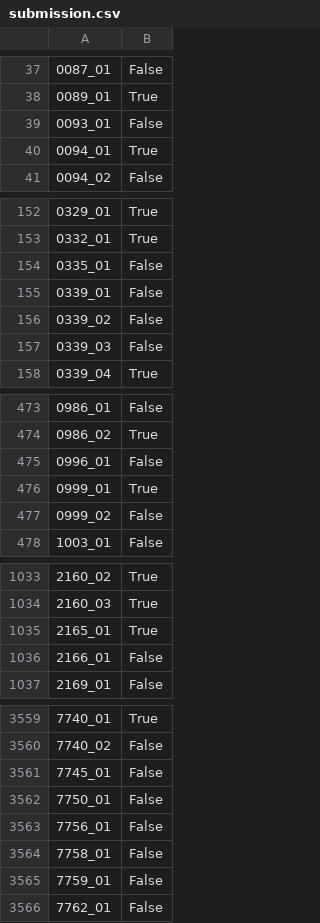
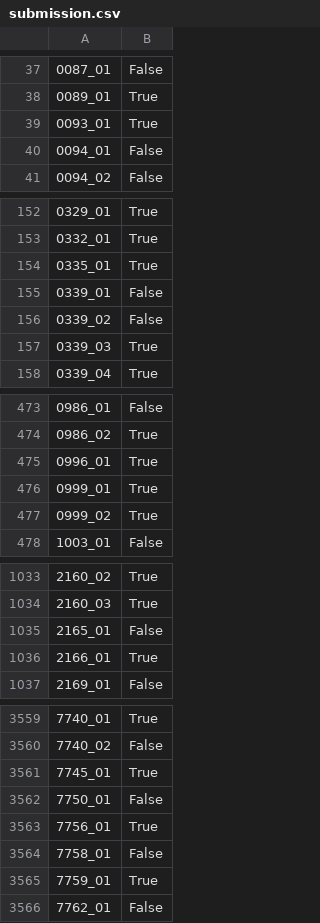
Before and after one commit to PraddyumnYadav/Cracking-Spaceship-Titanic, a CSV file: spaceship-titanic/submission.csv, drawn as a sheet; only a part is shown, gaps mark what is left out; the diff covers the shown part only; the diff names each change by its address in the sheet, - before the commit and + after, or states it on an @@ line.

```diff
--- a/spaceship-titanic/submission.csv
+++ b/spaceship-titanic/submission.csv
-B39: False
+B39: True
-B40: True
+B40: False
-B154: False
+B154: True
-B157: False
+B157: True
-B475: False
+B475: True
-B477: False
+B477: True
-B1035: True
+B1035: False
-B1036: False
+B1036: True
-B3561: False
+B3561: True
-B3563: False
+B3563: True
-B3565: False
+B3565: True
```
Also changed, not shown: 184 edited cells elsewhere in this file, 1 other file.
